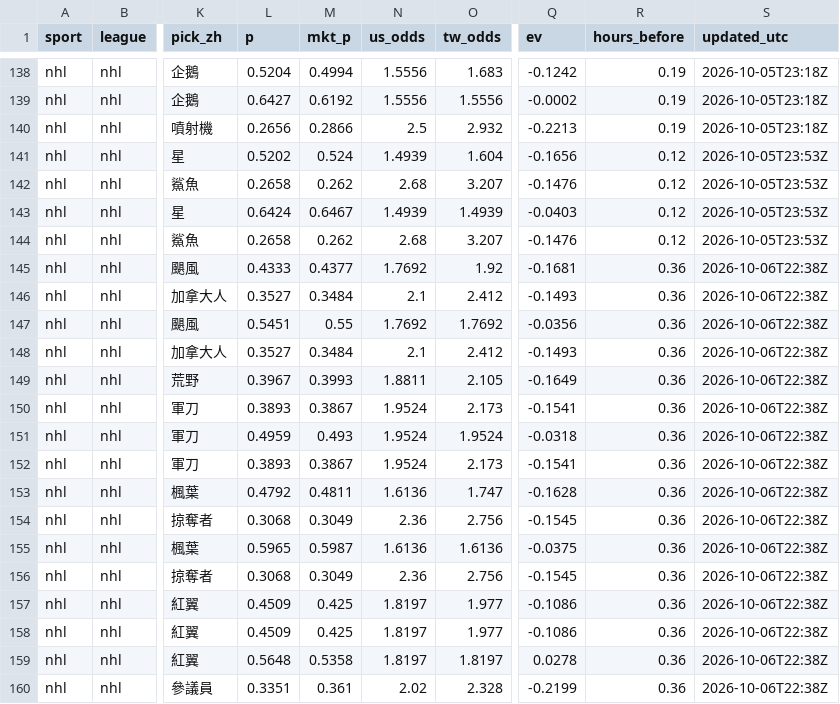
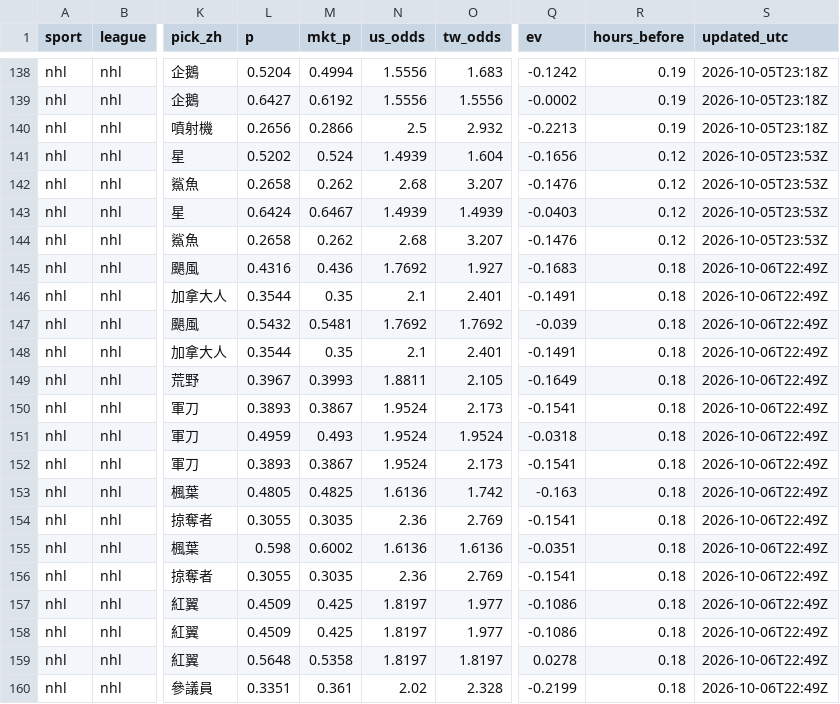
Before and after one commit to fallking123/money-flow-tracker, a CSV file: docs/data/nhl/model_picks.csv, drawn as a sheet; only a part is shown, gaps mark what is left out; the diff covers the shown part only; the diff names each change by its address in the sheet, - before the commit and + after, or states it on an @@ line.

```diff
--- a/docs/data/nhl/model_picks.csv
+++ b/docs/data/nhl/model_picks.csv
-L145 (p): 0.4333
+L145 (p): 0.4316
-M145 (mkt_p): 0.4377
+M145 (mkt_p): 0.436
-O145 (tw_odds): 1.92
+O145 (tw_odds): 1.927
-Q145 (ev): -0.1681
+Q145 (ev): -0.1683
-R145:R160 (hours_before): 0.36
+R145:R160 (hours_before): 0.18
-S145:S160 (updated_utc): 2026-10-06T22:38Z
+S145:S160 (updated_utc): 2026-10-06T22:49Z
-L146 (p): 0.3527
+L146 (p): 0.3544
-M146 (mkt_p): 0.3484
+M146 (mkt_p): 0.35
-O146 (tw_odds): 2.412
+O146 (tw_odds): 2.401
-Q146 (ev): -0.1493
+Q146 (ev): -0.1491
-L147 (p): 0.5451
+L147 (p): 0.5432
-M147 (mkt_p): 0.55
+M147 (mkt_p): 0.5481
-Q147 (ev): -0.0356
+Q147 (ev): -0.039
-L148 (p): 0.3527
+L148 (p): 0.3544
-M148 (mkt_p): 0.3484
+M148 (mkt_p): 0.35
-O148 (tw_odds): 2.412
+O148 (tw_odds): 2.401
-Q148 (ev): -0.1493
+Q148 (ev): -0.1491
-L153 (p): 0.4792
+L153 (p): 0.4805
-M153 (mkt_p): 0.4811
+M153 (mkt_p): 0.4825
-O153 (tw_odds): 1.747
+O153 (tw_odds): 1.742
-Q153 (ev): -0.1628
+Q153 (ev): -0.163
-L154 (p): 0.3068
+L154 (p): 0.3055
-M154 (mkt_p): 0.3049
+M154 (mkt_p): 0.3035
-O154 (tw_odds): 2.756
+O154 (tw_odds): 2.769
-Q154 (ev): -0.1545
+Q154 (ev): -0.1541
-L155 (p): 0.5965
+L155 (p): 0.598
-M155 (mkt_p): 0.5987
+M155 (mkt_p): 0.6002
-Q155 (ev): -0.0375
+Q155 (ev): -0.0351
-L156 (p): 0.3068
+L156 (p): 0.3055
-M156 (mkt_p): 0.3049
+M156 (mkt_p): 0.3035
-O156 (tw_odds): 2.756
+O156 (tw_odds): 2.769
-Q156 (ev): -0.1545
+Q156 (ev): -0.1541
```
Also changed, not shown: 63 edited cells elsewhere in this file, docs/data/mlb/model_picks.csv, docs/data/mlb/pinnacle_2026-10.csv, 7 other files.
